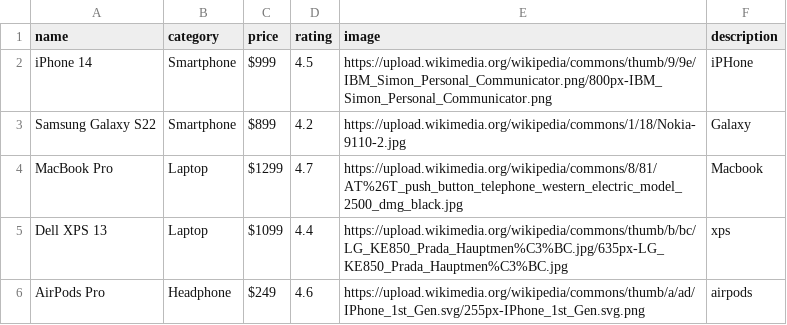
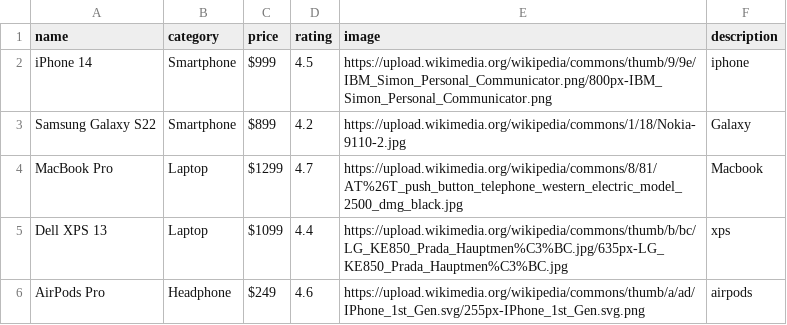
Before and after one commit to utsmok/utsmok.github.io, a CSV file: data.csv, drawn as a sheet.

Commit message:
Update data.csv

```diff
--- a/data.csv
+++ b/data.csv
@@ -1,3 +1,3 @@
 name,category,price,rating,image,description
-iPhone 14,Smartphone,$999,4.5,https://upload.wikimedia.org/wikipedia/commons/thumb/9/9e/IBM_Simon_Personal_Communicator.png/800px-IBM_Simon_Personal_Communicator.png, iPHone
+iPhone 14,Smartphone,$999,4.5,https://upload.wikimedia.org/wikipedia/commons/thumb/9/9e/IBM_Simon_Personal_Communicator.png/800px-IBM_Simon_Personal_Communicator.png, iphone
 Samsung Galaxy S22,Smartphone,$899,4.2,https://upload.wikimedia.org/wikipedia/commons/1/18/Nokia-9110-2.jpg, Galaxy
```
